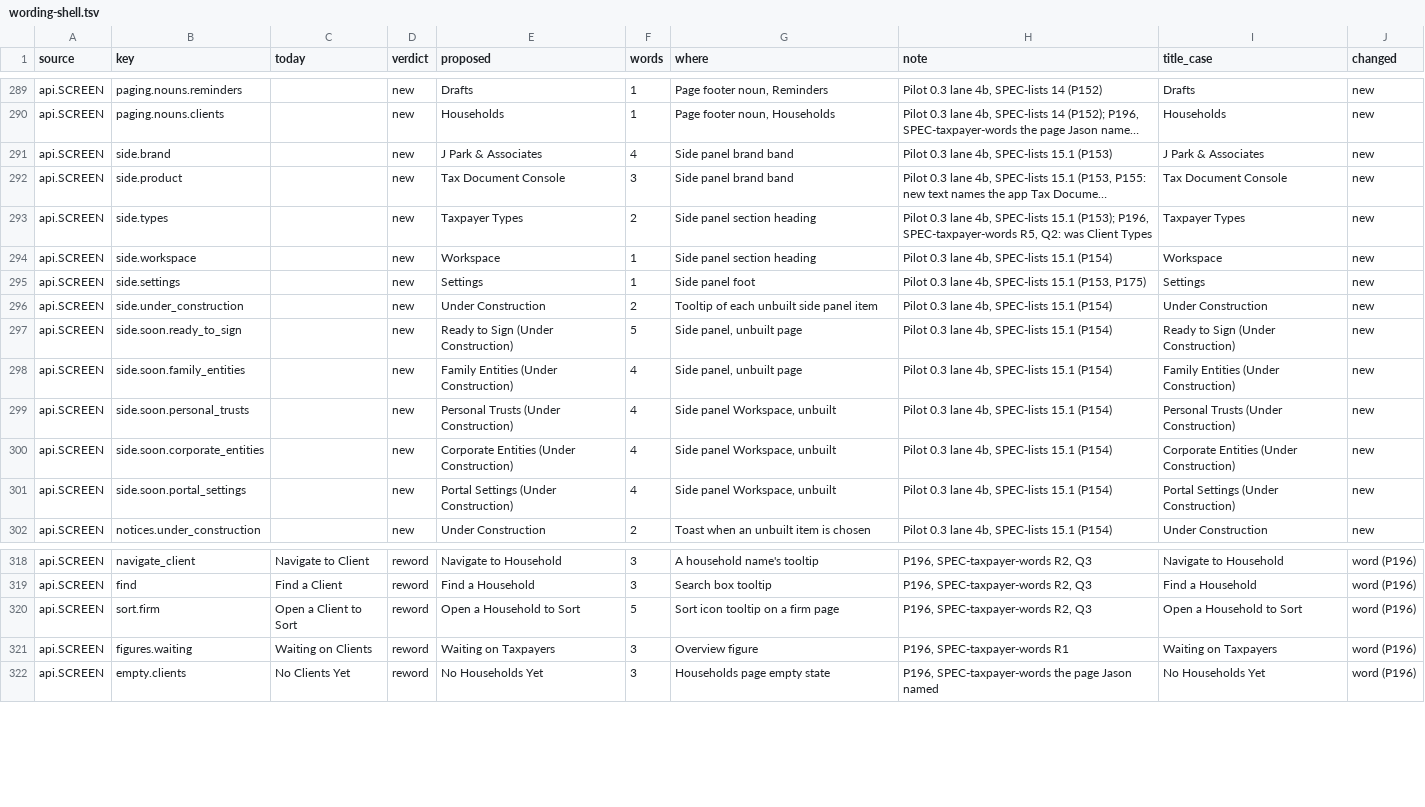
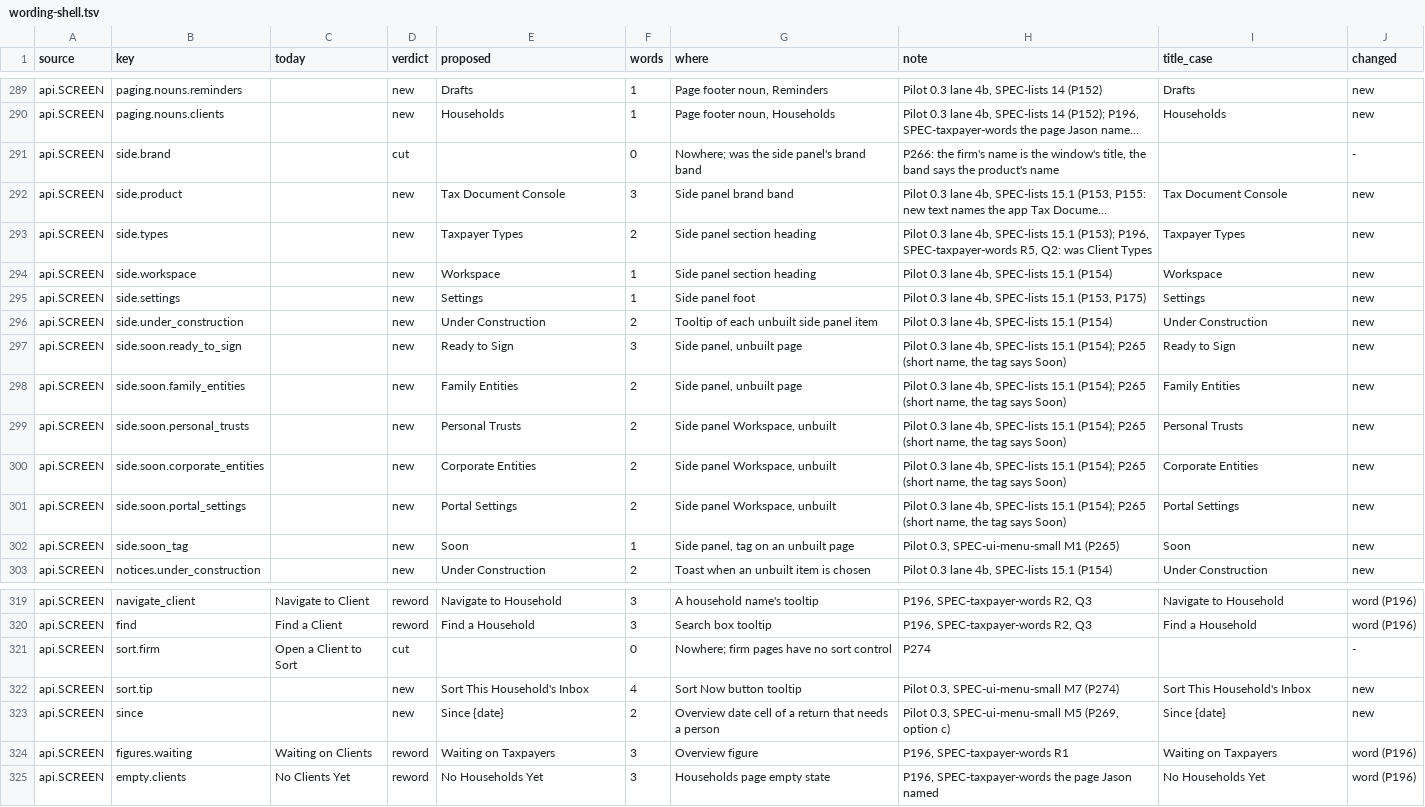
Before and after one commit to J-Park-Associates/Tax-Info-Request-List-Pilot, a TSV file: pilot/wording-shell.tsv, drawn as a sheet; only a part is shown, gaps mark what is left out; long unchanged cells end in …; addresses are those after the commit; the diff names each change by its address in the sheet, - before the commit and + after, or states it on an @@ line.

```diff
--- a/pilot/wording-shell.tsv
+++ b/pilot/wording-shell.tsv
-D291 (verdict): new
+D291 (verdict): cut
-E291 (proposed): J Park & Associates
+E291 (proposed): (empty)
-F291 (words): 4
+F291 (words): 0
-G291 (where): Side panel brand band
+G291 (where): Nowhere; was the side panel's brand band
-H291 (note): Pilot 0.3 lane 4b, SPEC-lists 15.1 (P153)
+H291 (note): P266: the firm's name is the window's title, the band says the product's name
-I291 (title_case): J Park & Associates
+I291 (title_case): (empty)
-J291 (changed): new
+J291 (changed): -
-E297 (proposed): Ready to Sign (Under Construction)
+E297 (proposed): Ready to Sign
-F297 (words): 5
+F297 (words): 3
-H297:H301 (note): …SPEC-lists 15.1 (P154)
+H297:H301 (note): …SPEC-lists 15.1 (P154); P265 (short name, the tag says Soon)
-I297 (title_case): Ready to Sign (Under Construction)
+I297 (title_case): Ready to Sign
-E298 (proposed): Family Entities (Under Construction)
+E298 (proposed): Family Entities
-F298:F301 (words): 4
+F298:F301 (words): 2
-I298 (title_case): Family Entities (Under Construction)
+I298 (title_case): Family Entities
-E299 (proposed): Personal Trusts (Under Construction)
+E299 (proposed): Personal Trusts
-I299 (title_case): Personal Trusts (Under Construction)
+I299 (title_case): Personal Trusts
-E300 (proposed): Corporate Entities (Under Construction)
+E300 (proposed): Corporate Entities
-I300 (title_case): Corporate Entities (Under Construction)
+I300 (title_case): Corporate Entities
-E301 (proposed): Portal Settings (Under Construction)
+E301 (proposed): Portal Settings
-I301 (title_case): Portal Settings (Under Construction)
+I301 (title_case): Portal Settings
+row 302: api.SCREEN | side.soon_tag |  | new | Soon | 1 | Side panel, tag on an unbuilt page | Pilot 0.3, SPEC-ui-menu-small M1 (P265) | Soon | new
-D321 (verdict): reword
+D321 (verdict): cut
-E321 (proposed): Open a Household to Sort
+E321 (proposed): (empty)
-F321 (words): 5
+F321 (words): 0
-G321 (where): Sort icon tooltip on a firm page
+G321 (where): Nowhere; firm pages have no sort control
-H321 (note): P196, SPEC-taxpayer-words R2, Q3
+H321 (note): P274
-I321 (title_case): Open a Household to Sort
+I321 (title_case): (empty)
-J321 (changed): word (P196)
+J321 (changed): -
+row 322: api.SCREEN | sort.tip |  | new | Sort This Household's Inbox | 4 | Sort Now button tooltip | Pilot 0.3, SPEC-ui-menu-small M7 (P274) | Sort This Household's Inbox | new
+row 323: api.SCREEN | since |  | new | Since {date} | 2 | Overview date cell of a return that needs a person | Pilot 0.3, SPEC-ui-menu-small M5 (P269, option c) | Since {date} | new
```
Also changed, not shown: 26 other files.
